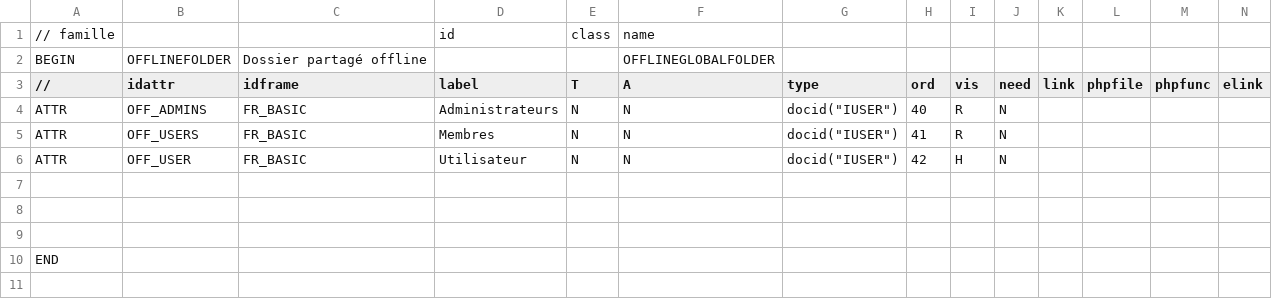
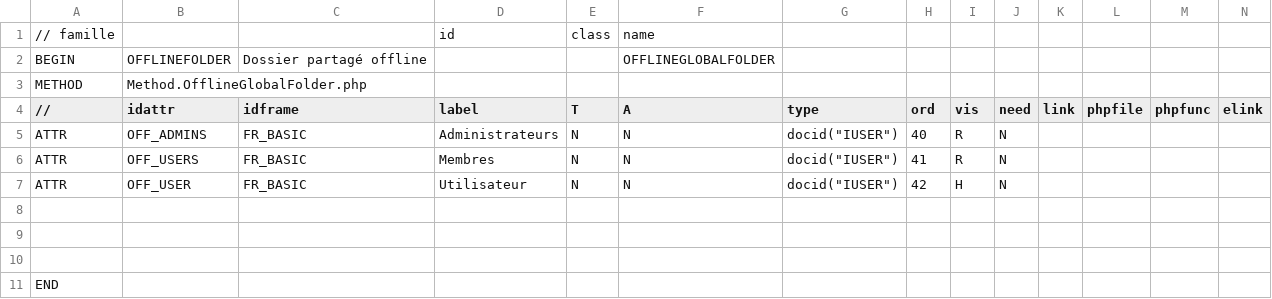
Before and after one commit to Eric-Brison/offline-server, a CSV file: Families/OFFLINEGLOBALFOLDER_STRUCT.csv, drawn as a sheet; only a part is shown; rows hold the shown columns only; the diff names each change by its address in the sheet, - before the commit and + after, or states it on an @@ line.

```diff
--- a/Families/OFFLINEGLOBALFOLDER_STRUCT.csv
+++ b/Families/OFFLINEGLOBALFOLDER_STRUCT.csv
+row 3: METHOD | Method.OfflineGlobalFolder.php
```
Also changed, not shown: Families/OFFLINEDOMAIN_STRUCT.csv, Families/OFFLINEFOLDER_STRUCT.csv, 3 other files.
